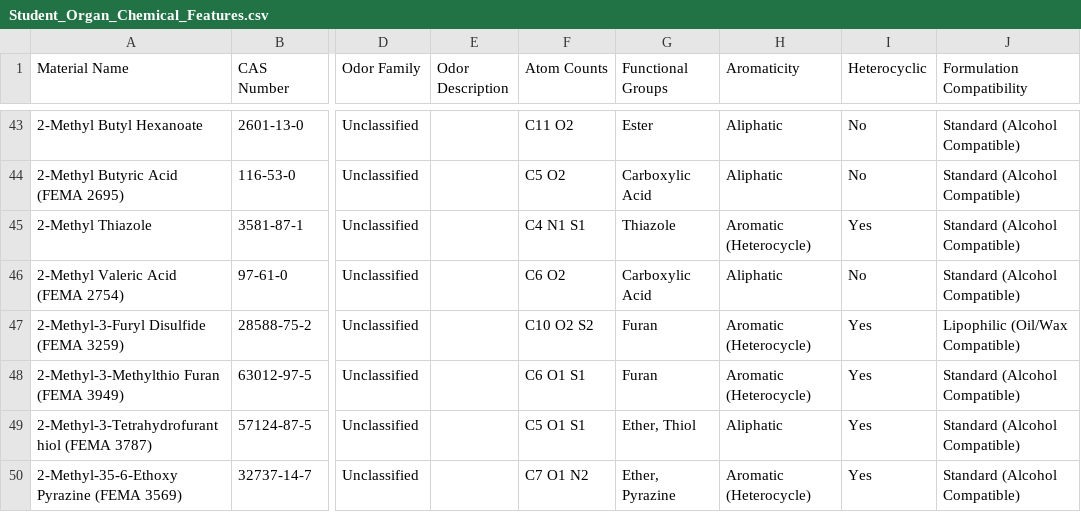
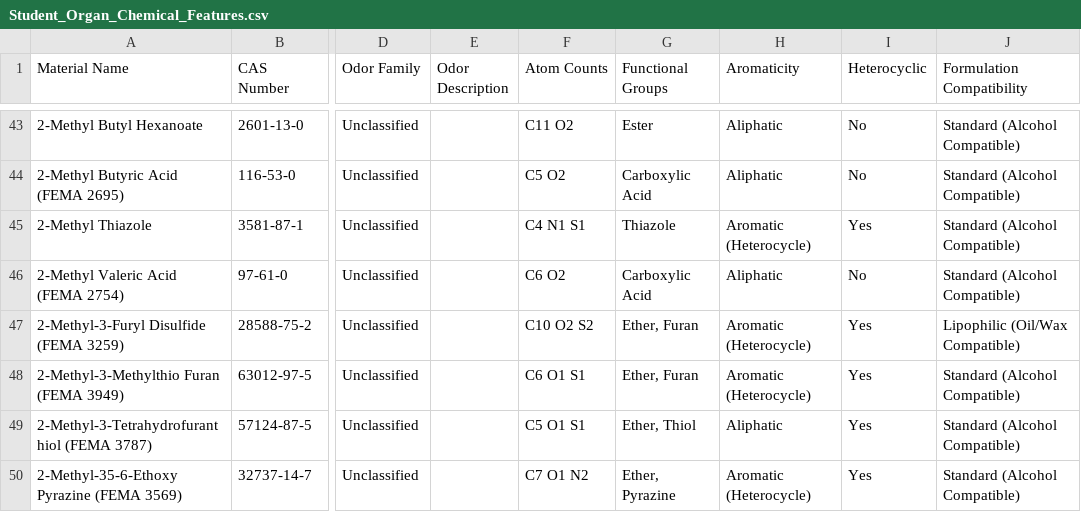
Before and after one commit to kijjaz/perfumery-chemical-visualizer, a CSV file: Student_Organ_Chemical_Features.csv, drawn as a sheet; only a part is shown, gaps mark what is left out; the diff covers the shown part only; the diff names each change by its address in the sheet, - before the commit and + after, or states it on an @@ line.

Commit message:
Update student organ data, refine SMARTS patterns for Ether/Ketone, and correct CAS mappings for Vetival, Veloutone, and Verdyl Propionate

```diff
--- a/Student_Organ_Chemical_Features.csv
+++ b/Student_Organ_Chemical_Features.csv
-G47:G48 (Functional Groups): Furan
+G47:G48 (Functional Groups): Ether, Furan
```
Also changed, not shown: 1 added row, 5 removed rows and 38 edited cells elsewhere in this file, Student_Organ_Database.csv, 2 other files.
